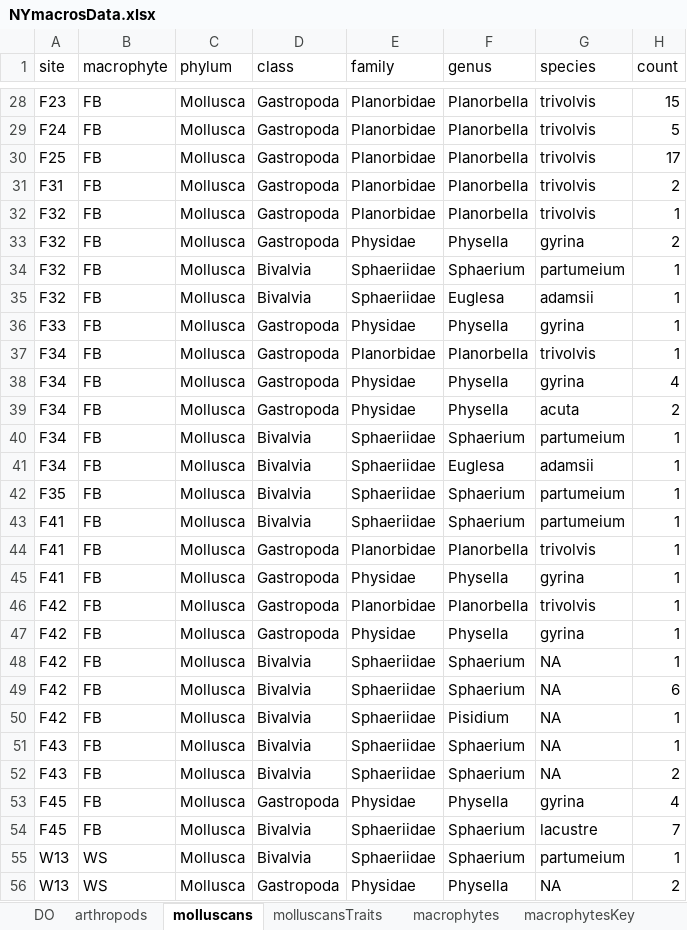
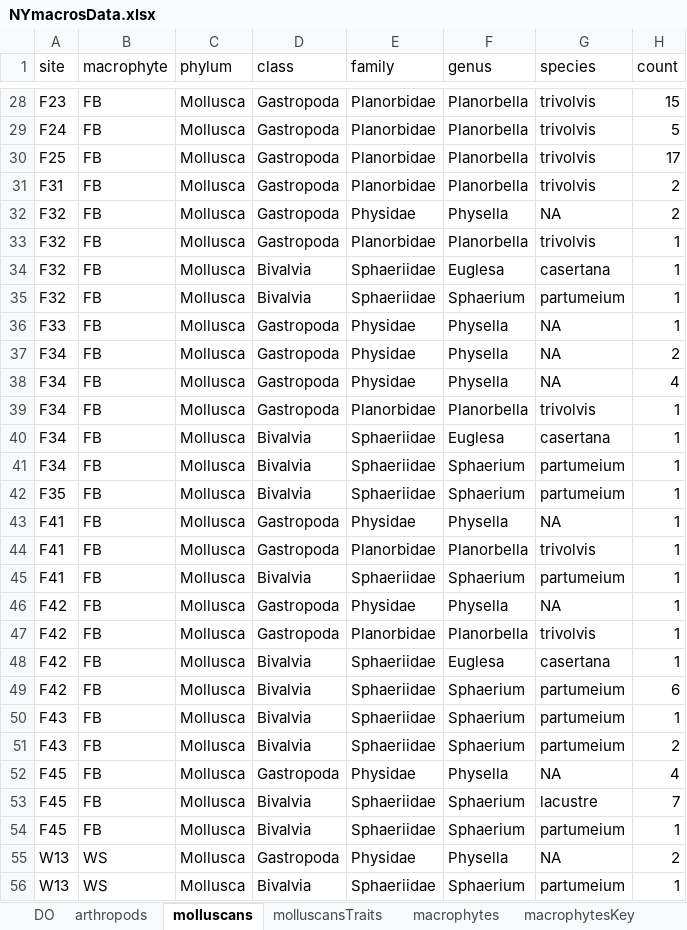
Before and after one commit to utz-chatham/NYmacros, an Excel workbook: NYmacrosData.xlsx, sheet molluscans, drawn as a sheet; only a part is shown, gaps mark what is left out; values as stored, in another font and other column widths than the file's, no borders; removed rows and columns are numbered as before the commit, all else as after; the diff covers the shown part only; the diff names each change by its address in the sheet, - before the commit and + after, or states it on an @@ line.

Commit message:
Add files via upload

```diff
--- a/NYmacrosData.xlsx (sheet molluscans)
+++ b/NYmacrosData.xlsx (sheet molluscans)
+row 32: F32 | FB | Mollusca | Gastropoda | Physidae | Physella | NA | 2
-D34 (class): Gastropoda
+D34 (class): Bivalvia
-E34 (family): Physidae
+E34 (family): Sphaeriidae
-F34 (genus): Physella
+F34 (genus): Euglesa
-G34 (species): gyrina
+G34 (species): casertana
-H34 (count): 2
+H34 (count): 1
-row 35: F32 | FB | Mollusca | Bivalvia | Sphaeriidae | Euglesa | adamsii | 1
-G36 (species): gyrina
+G36 (species): NA
+row 37: F34 | FB | Mollusca | Gastropoda | Physidae | Physella | NA | 2
+row 38: F34 | FB | Mollusca | Gastropoda | Physidae | Physella | NA | 4
-row 38: F34 | FB | Mollusca | Gastropoda | Physidae | Physella | gyrina | 4
-D40 (class): Gastropoda
+D40 (class): Bivalvia
-E40 (family): Physidae
+E40 (family): Sphaeriidae
-F40 (genus): Physella
+F40 (genus): Euglesa
-G40 (species): acuta
+G40 (species): casertana
-H40 (count): 2
+H40 (count): 1
-row 41: F34 | FB | Mollusca | Bivalvia | Sphaeriidae | Euglesa | adamsii | 1
+row 43: F41 | FB | Mollusca | Gastropoda | Physidae | Physella | NA | 1
-A46 (site): F41
+A46 (site): F42
-G46 (species): gyrina
+G46 (species): NA
-row 47: F42 | FB | Mollusca | Gastropoda | Physidae | Physella | gyrina | 1
-F48 (genus): Sphaerium
+F48 (genus): Euglesa
-G48 (species): NA
+G48 (species): casertana
-G49 (species): NA
+G49 (species): partumeium
-row 50: F42 | FB | Mollusca | Bivalvia | Sphaeriidae | Pisidium | NA | 1
-G50:G51 (species): NA
+G50:G51 (species): partumeium
-G52 (species): gyrina
+G52 (species): NA
+row 54: F45 | FB | Mollusca | Bivalvia | Sphaeriidae | Sphaerium | partumeium | 1
@@ row 56 moved to row 55: W13 @@
```
Also changed, not shown: 4 added rows, 4 removed rows, 8 moved rows and 15 edited cells elsewhere in this sheet.
